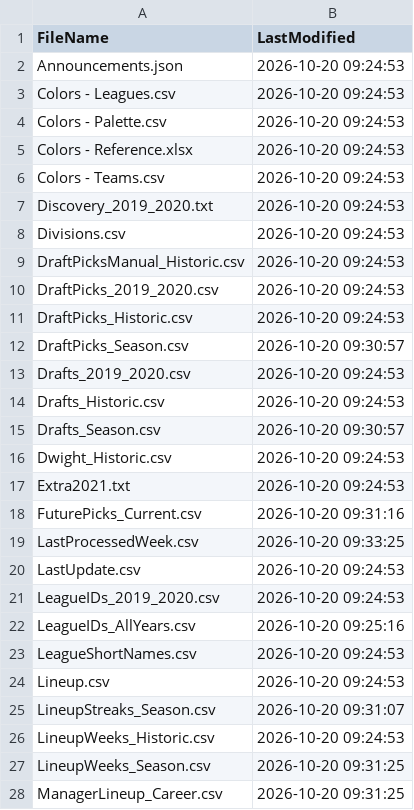
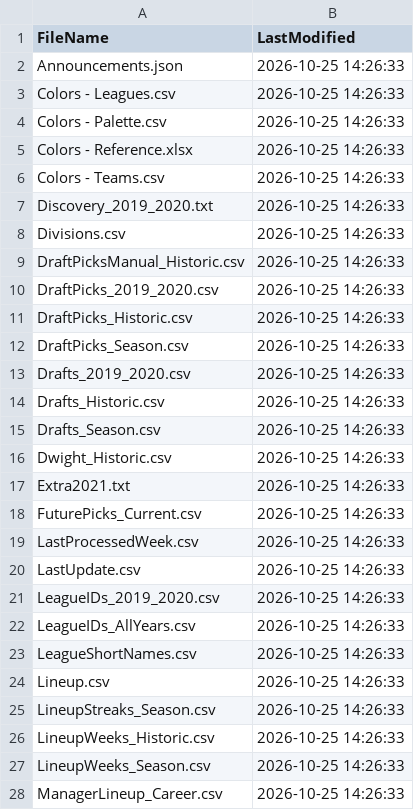
Before and after one commit to wrightc214/NCAA180-Sleeper, a CSV file: data/LastUpdate.csv, drawn as a sheet; only a part is shown; the diff covers the shown part only.

```diff
--- a/data/LastUpdate.csv
+++ b/data/LastUpdate.csv
@@ -1,28 +1,28 @@
 FileName,LastModified
-Announcements.json,2026-10-20 09:24:53
-Colors - Leagues.csv,2026-10-20 09:24:53
-Colors - Palette.csv,2026-10-20 09:24:53
-Colors - Reference.xlsx,2026-10-20 09:24:53
-Colors - Teams.csv,2026-10-20 09:24:53
-Discovery_2019_2020.txt,2026-10-20 09:24:53
-Divisions.csv,2026-10-20 09:24:53
-DraftPicksManual_Historic.csv,2026-10-20 09:24:53
-DraftPicks_2019_2020.csv,2026-10-20 09:24:53
-DraftPicks_Historic.csv,2026-10-20 09:24:53
-DraftPicks_Season.csv,2026-10-20 09:30:57
-Drafts_2019_2020.csv,2026-10-20 09:24:53
-Drafts_Historic.csv,2026-10-20 09:24:53
-Drafts_Season.csv,2026-10-20 09:30:57
-Dwight_Historic.csv,2026-10-20 09:24:53
-Extra2021.txt,2026-10-20 09:24:53
-FuturePicks_Current.csv,2026-10-20 09:31:16
-LastProcessedWeek.csv,2026-10-20 09:33:25
-LastUpdate.csv,2026-10-20 09:24:53
-LeagueIDs_2019_2020.csv,2026-10-20 09:24:53
-LeagueIDs_AllYears.csv,2026-10-20 09:25:16
-LeagueShortNames.csv,2026-10-20 09:24:53
-Lineup.csv,2026-10-20 09:24:53
-LineupStreaks_Season.csv,2026-10-20 09:31:07
-LineupWeeks_Historic.csv,2026-10-20 09:24:53
-LineupWeeks_Season.csv,2026-10-20 09:31:25
-ManagerLineup_Career.csv,2026-10-20 09:31:25
+Announcements.json,2026-10-25 14:26:33
+Colors - Leagues.csv,2026-10-25 14:26:33
+Colors - Palette.csv,2026-10-25 14:26:33
+Colors - Reference.xlsx,2026-10-25 14:26:33
+Colors - Teams.csv,2026-10-25 14:26:33
+Discovery_2019_2020.txt,2026-10-25 14:26:33
+Divisions.csv,2026-10-25 14:26:33
+DraftPicksManual_Historic.csv,2026-10-25 14:26:33
+DraftPicks_2019_2020.csv,2026-10-25 14:26:33
+DraftPicks_Historic.csv,2026-10-25 14:26:33
+DraftPicks_Season.csv,2026-10-25 14:26:33
+Drafts_2019_2020.csv,2026-10-25 14:26:33
+Drafts_Historic.csv,2026-10-25 14:26:33
+Drafts_Season.csv,2026-10-25 14:26:33
+Dwight_Historic.csv,2026-10-25 14:26:33
+Extra2021.txt,2026-10-25 14:26:33
+FuturePicks_Current.csv,2026-10-25 14:26:33
+LastProcessedWeek.csv,2026-10-25 14:26:33
+LastUpdate.csv,2026-10-25 14:26:33
+LeagueIDs_2019_2020.csv,2026-10-25 14:26:33
+LeagueIDs_AllYears.csv,2026-10-25 14:26:33
+LeagueShortNames.csv,2026-10-25 14:26:33
+Lineup.csv,2026-10-25 14:26:33
+LineupStreaks_Season.csv,2026-10-25 14:26:33
+LineupWeeks_Historic.csv,2026-10-25 14:26:33
+LineupWeeks_Season.csv,2026-10-25 14:26:33
+ManagerLineup_Career.csv,2026-10-25 14:26:33
```
Also changed, not shown: 6 added rows, 1 removed row and 116 edited cells elsewhere in this file, data/Scores_Week.csv, 1 other file.
